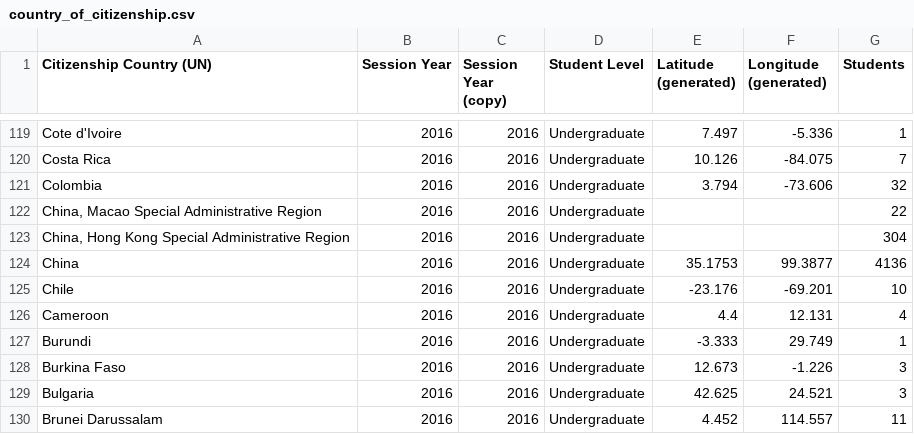
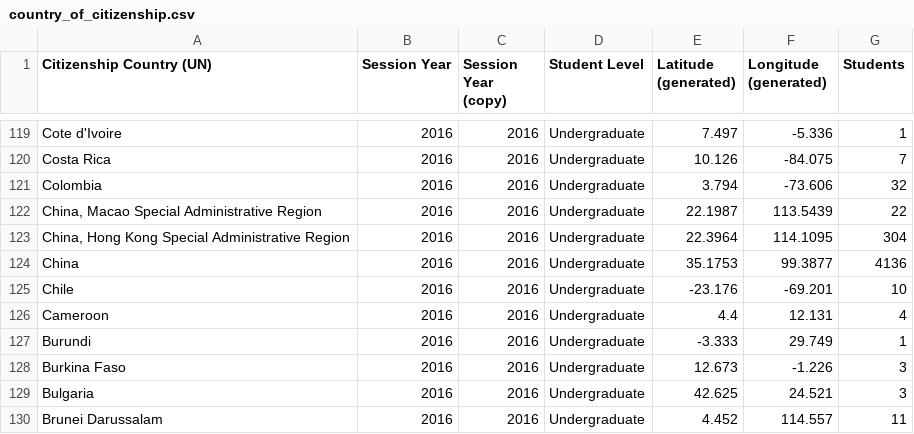
Before and after one commit to ubyssey/international-enrolment, a CSV file: data/country_of_citizenship.csv, drawn as a sheet; only a part is shown, gaps mark what is left out.

Commit message:
Update country_of_citizenship.csv
updated lat lon for Hong Kong and Macau

```diff
--- a/data/country_of_citizenship.csv
+++ b/data/country_of_citizenship.csv
@@ -121,4 +121,4 @@ Costa Rica,2016,2016,Undergraduate,10.126,-84.075,7
 Colombia,2016,2016,Undergraduate,3.794,-73.606,32
-"China, Macao Special Administrative Region",2016,2016,Undergraduate,,,22
-"China, Hong Kong Special Administrative Region",2016,2016,Undergraduate,,,304
+"China, Macao Special Administrative Region",2016,2016,Undergraduate,22.1987,113.5439,22
+"China, Hong Kong Special Administrative Region",2016,2016,Undergraduate,22.3964,114.1095,304
 China,2016,2016,Undergraduate,35.1753,99.3877,4136
```
